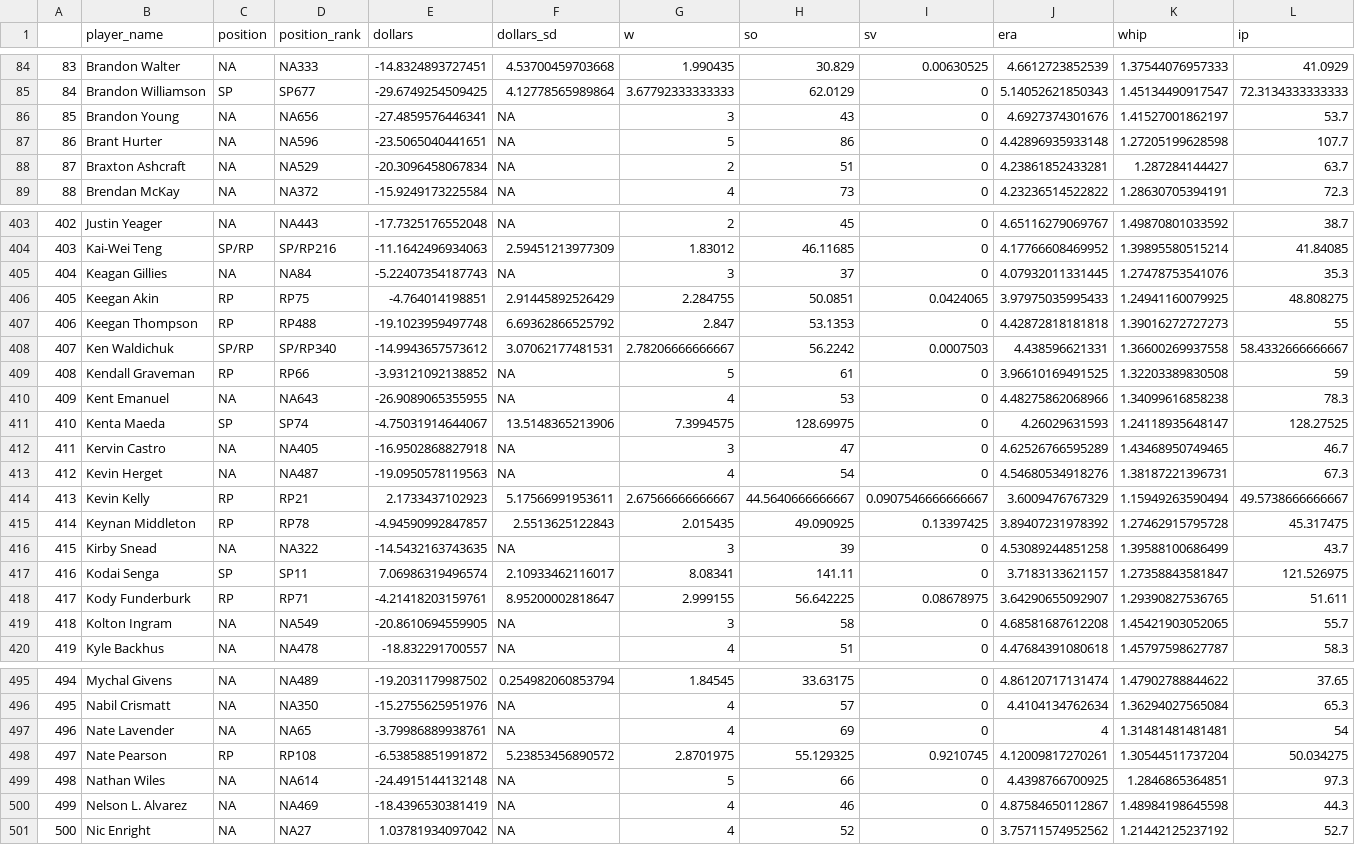
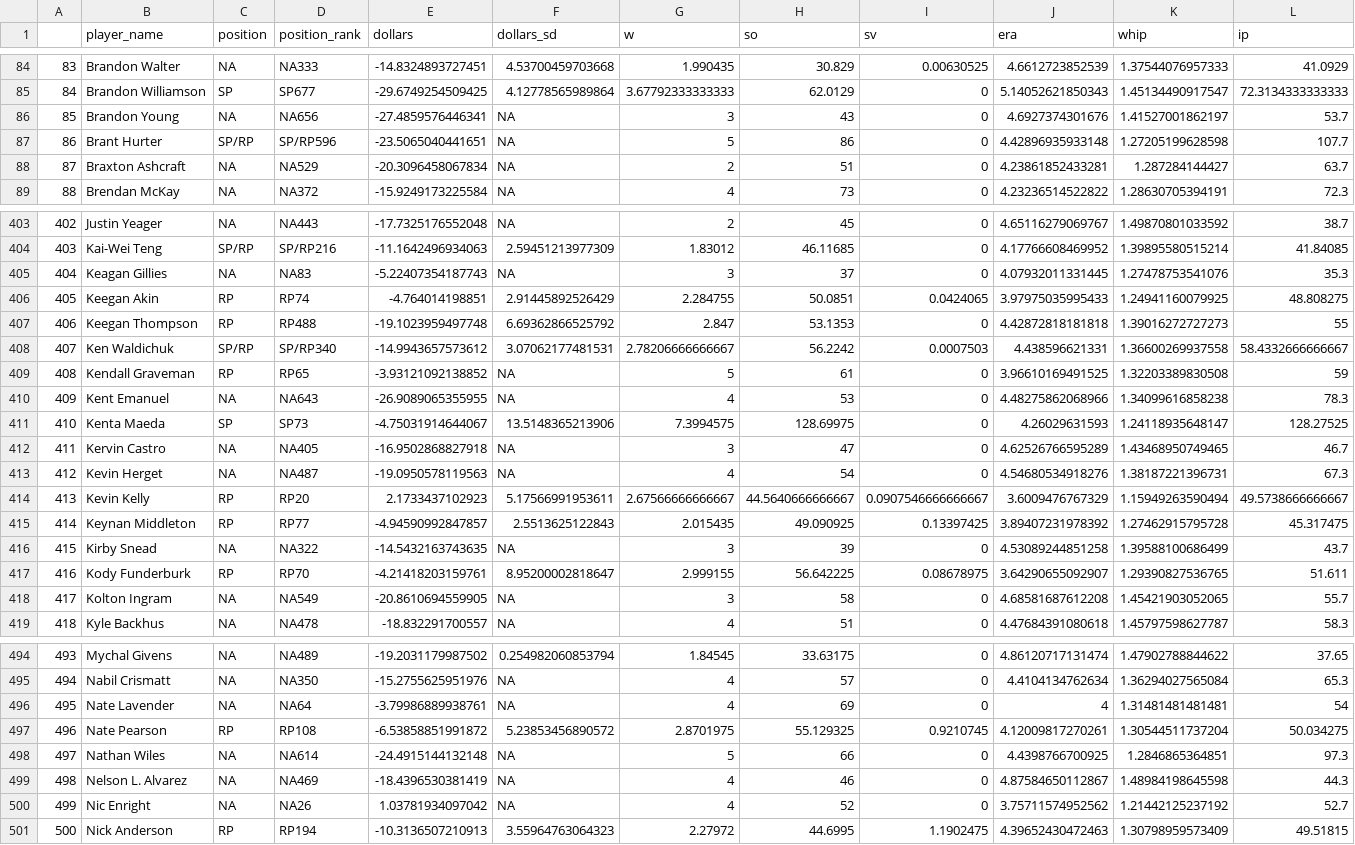
Before and after one commit to SamuelLachance/Betting, a CSV file: ottoneu/dani_rojas_pitchers.csv, drawn as a sheet; only a part is shown, gaps mark what is left out; removed rows and columns are numbered as before the commit, all else as after; rows hold the shown columns only; the diff covers the shown part only; the diff names each change by its address in the sheet, - before the commit and + after, or states it on an @@ line.

```diff
--- a/ottoneu/dani_rojas_pitchers.csv
+++ b/ottoneu/dani_rojas_pitchers.csv
-C87 (position): NA
+C87 (position): SP/RP
-D87 (position_rank): NA596
+D87 (position_rank): SP/RP596
-D405 (position_rank): NA84
+D405 (position_rank): NA83
-D406 (position_rank): RP75
+D406 (position_rank): RP74
-D409 (position_rank): RP66
+D409 (position_rank): RP65
-D411 (position_rank): SP74
+D411 (position_rank): SP73
-D414 (position_rank): RP21
+D414 (position_rank): RP20
-D415 (position_rank): RP78
+D415 (position_rank): RP77
-row 417: 416 | Kodai Senga | SP | SP11 | 7.06986319496574 | 2.10933462116017 | 8.08341 | 141.11 | 0 | 3.7183133621157 | 1.27358843581847 | 121.526975
@@ column A renumbered between rows 417 and 500 @@
-D417 (position_rank): RP71
+D417 (position_rank): RP70
-D496 (position_rank): NA65
+D496 (position_rank): NA64
-D500 (position_rank): NA27
+D500 (position_rank): NA26
+row 501: 500 | Nick Anderson | RP | RP194 | -10.3136507210913 | 3.55964763064323 | 2.27972 | 44.6995 | 1.1902475 | 4.39652430472463 | 1.30798959573409 | 49.51815
```
Also changed, not shown: 44 edited cells elsewhere in this file, ottoneu/all_hitters.csv, ottoneu/all_pitchers.csv, 4 other files.
